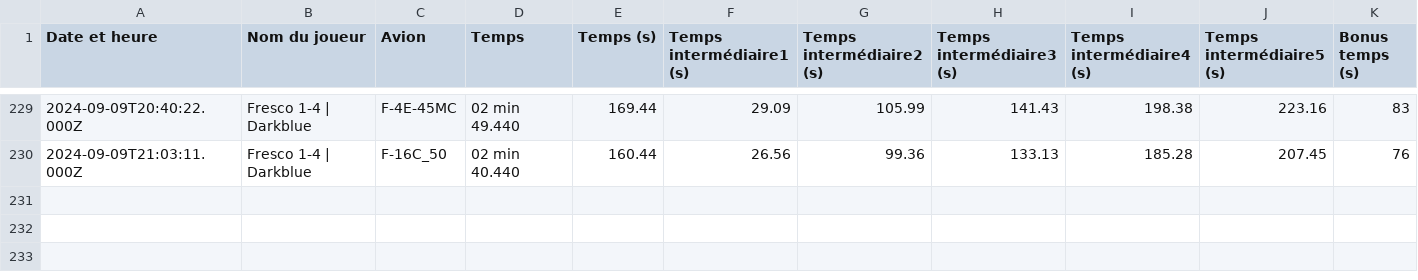
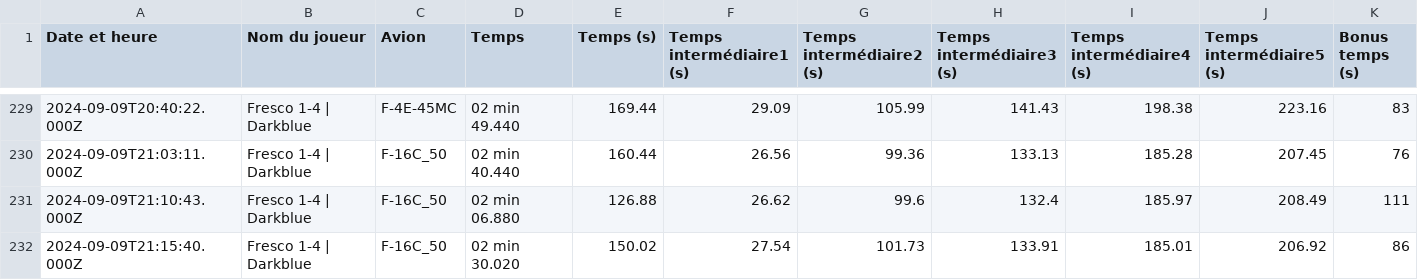
Before and after one commit to Cellules-Rapaces/Dagger-One, a CSV file: static/data/resultat.csv, drawn as a sheet; only a part is shown, gaps mark what is left out.

```diff
--- a/static/data/resultat.csv
+++ b/static/data/resultat.csv
@@ -230 +230,3 @@ Date et heure,Nom du joueur,Avion,Temps,Temps (s),Temps intermédiaire1 (s),Temp
 2024-09-09T21:03:11.000Z,Fresco 1-4 | Darkblue,F-16C_50,02 min 40.440,160.44,26.56,99.36,133.13,185.28,207.45,76
+2024-09-09T21:10:43.000Z,Fresco 1-4 | Darkblue,F-16C_50,02 min 06.880,126.88,26.62,99.6,132.4,185.97,208.49,111
+2024-09-09T21:15:40.000Z,Fresco 1-4 | Darkblue,F-16C_50,02 min 30.020,150.02,27.54,101.73,133.91,185.01,206.92,86
```
Also changed, not shown: docs/data/resultat.csv, 2 other files.
